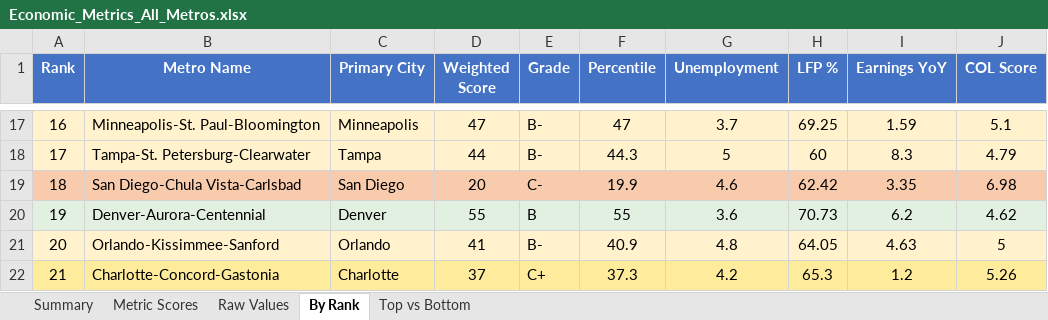
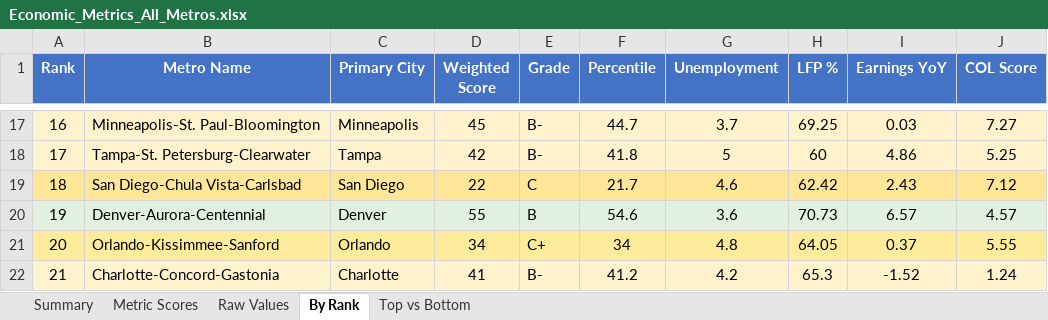
Before and after one commit to danielwipert/city.economic.health, an Excel workbook: Economic_Metrics_All_Metros.xlsx, sheet By Rank, drawn as a sheet; only a part is shown, gaps mark what is left out; values as stored, in another font and other column widths than the file's, no borders; the diff covers the shown part only; the diff names each change by its address in the sheet, - before the commit and + after, or states it on an @@ line.

```diff
--- a/Economic_Metrics_All_Metros.xlsx (sheet By Rank)
+++ b/Economic_Metrics_All_Metros.xlsx (sheet By Rank)
-D17 (Weighted Score): 47
+D17 (Weighted Score): 45
-F17 (Percentile): 47
+F17 (Percentile): 44.7
-I17 (Earnings YoY): 1.59
+I17 (Earnings YoY): 0.03
-J17 (COL Score): 5.1
+J17 (COL Score): 7.27
-D18 (Weighted Score): 44
+D18 (Weighted Score): 42
-F18 (Percentile): 44.3
+F18 (Percentile): 41.8
-I18 (Earnings YoY): 8.3
+I18 (Earnings YoY): 4.86
-J18 (COL Score): 4.79
+J18 (COL Score): 5.25
-A19:J19 fill: #F8CBAD
+A19:J19 fill: #FFE699
-D19 (Weighted Score): 20
+D19 (Weighted Score): 22
-E19 (Grade): C-
+E19 (Grade): C
-F19 (Percentile): 19.9
+F19 (Percentile): 21.7
-I19 (Earnings YoY): 3.35
+I19 (Earnings YoY): 2.43
-J19 (COL Score): 6.98
+J19 (COL Score): 7.12
-F20 (Percentile): 55
+F20 (Percentile): 54.6
-I20 (Earnings YoY): 6.2
+I20 (Earnings YoY): 6.57
-J20 (COL Score): 4.62
+J20 (COL Score): 4.57
-A21:J21 fill: #FFF2CC
+A21:J21 fill: #FFEB9C
-D21 (Weighted Score): 41
+D21 (Weighted Score): 34
-E21 (Grade): B-
+E21 (Grade): C+
-F21 (Percentile): 40.9
+F21 (Percentile): 34
-I21 (Earnings YoY): 4.63
+I21 (Earnings YoY): 0.37
-J21 (COL Score): 5
+J21 (COL Score): 5.55
-A22:J22 fill: #FFEB9C
+A22:J22 fill: #FFF2CC
-D22 (Weighted Score): 37
+D22 (Weighted Score): 41
-E22 (Grade): C+
+E22 (Grade): B-
-F22 (Percentile): 37.3
+F22 (Percentile): 41.2
-I22 (Earnings YoY): 1.2
+I22 (Earnings YoY): -1.52
-J22 (COL Score): 5.26
+J22 (COL Score): 1.24
```
Also changed, not shown: 177 edited cells and cell formats elsewhere in this sheet, sheet Raw Values, sheet Metric Scores, sheet Summary, sheet Top vs Bottom, 54 other files.
